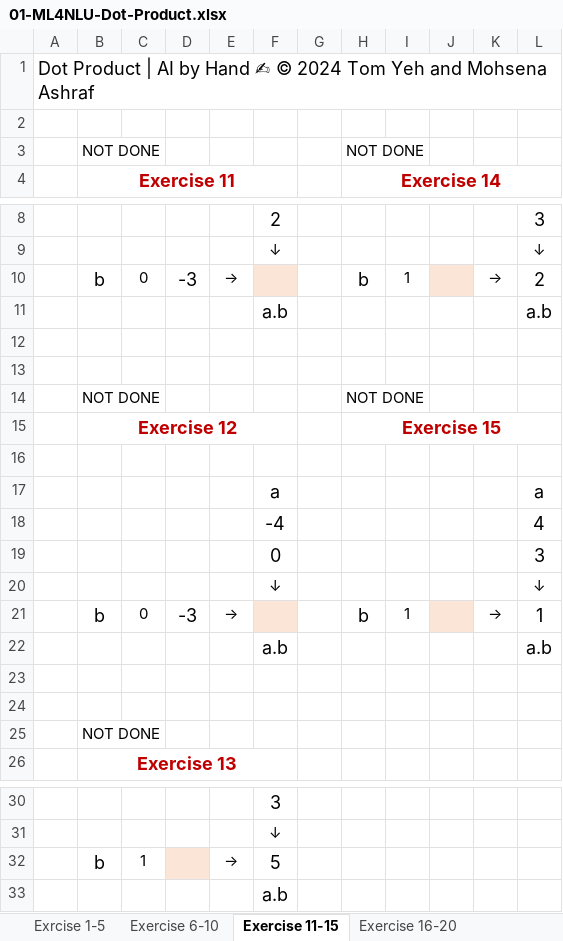
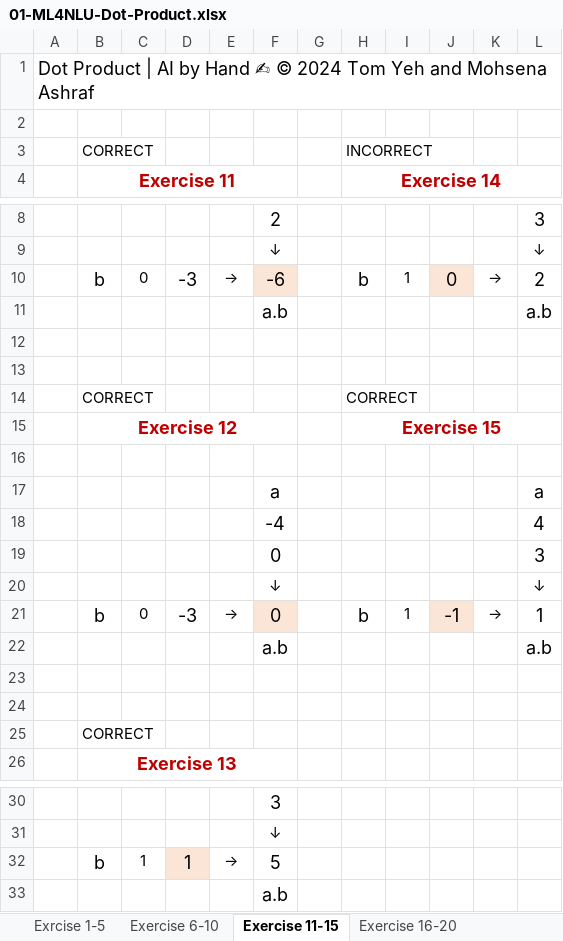
Before and after one commit to HDGeeks/Machine-Learning, an Excel workbook: ML-Excercises/Excels/Lecture_Machine_Learning_for_Natural_Language_Understanding/01-ML4NLU-Dot-Product.xlsx, sheet Exercise 11-15, drawn as a sheet; only a part is shown, gaps mark what is left out; values as stored, in another font and other column widths than the file's, no borders; removed rows and columns are numbered as before the commit, all else as after; the diff names each change by its address in the sheet, - before the commit and + after, or states it on an @@ line.

```diff
--- a/ML-Excercises/Excels/Lecture_Machine_Learning_for_Natural_Language_Understanding/01-ML4NLU-Dot-Product.xlsx (sheet Exercise 11-15)
+++ b/ML-Excercises/Excels/Lecture_Machine_Learning_for_Natural_Language_Understanding/01-ML4NLU-Dot-Product.xlsx (sheet Exercise 11-15)
-row 3:  | NOT DONE |  |  |  |  |  | NOT DONE
+row 3:  | CORRECT |  |  |  |  |  | INCORRECT
-F10: (empty)
+F10: -6
-J10: (empty)
+J10: 0
-row 14:  | NOT DONE |  |  |  |  |  | NOT DONE
+row 14:  | CORRECT |  |  |  |  |  | CORRECT
-F21: (empty)
+F21: 0
-J21: (empty)
+J21: -1
-B25: NOT DONE
+B25: CORRECT
-D32: (empty)
+D32: 1
```
Also changed, not shown: sheet Exercise 16-20, sheet Exercise 21-25, sheet Exrcise 1-5, sheet Exercise 6-10.
